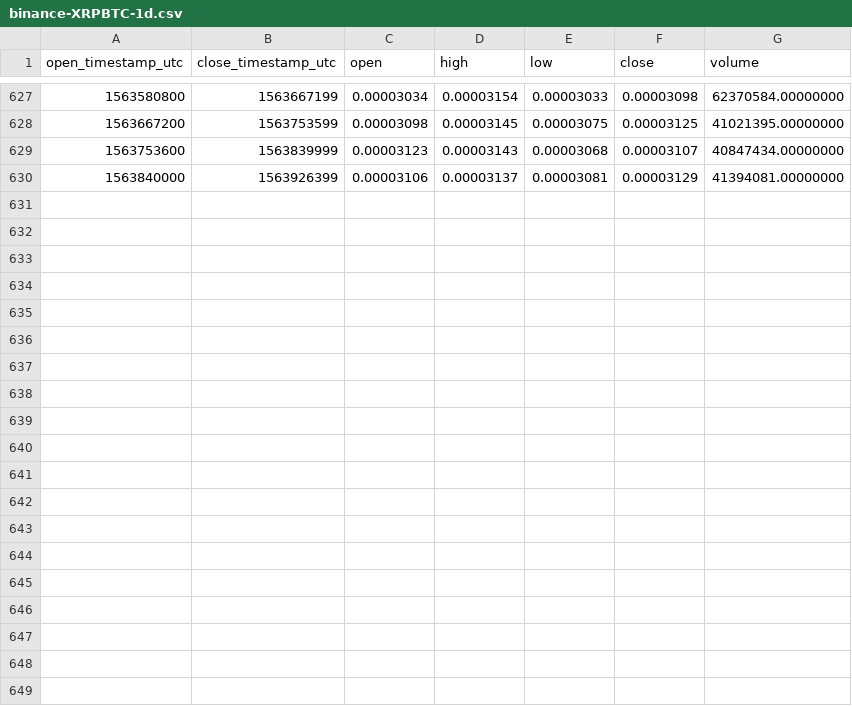
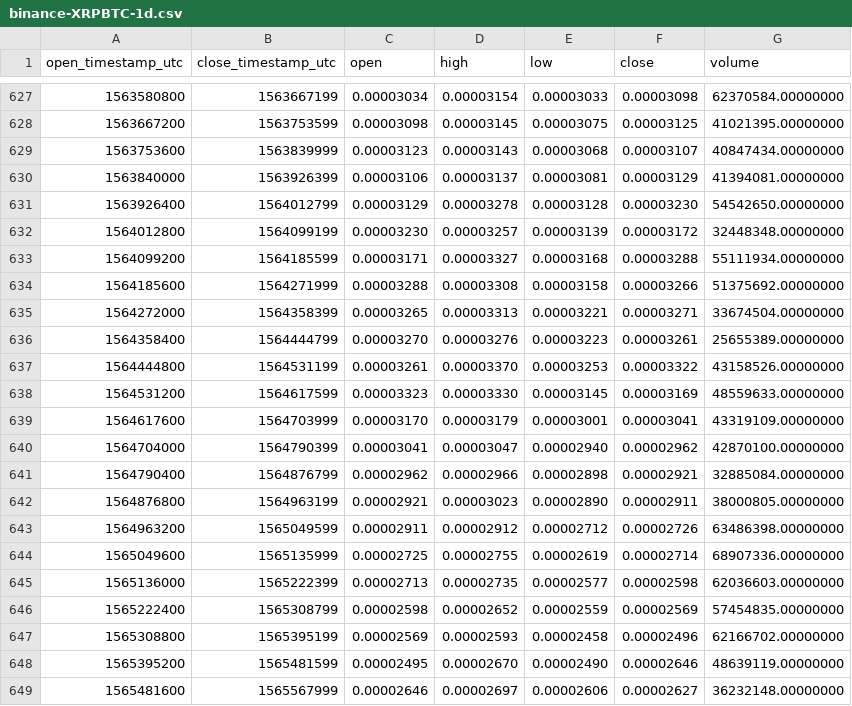
Before and after one commit to cryptobigbro/binance-XRPBTC, a CSV file: binance-XRPBTC-1d.csv, drawn as a sheet; only a part is shown, gaps mark what is left out.

Commit message:
Update OHLCV data.

```diff
--- a/binance-XRPBTC-1d.csv
+++ b/binance-XRPBTC-1d.csv
@@ -630 +630,20 @@ open_timestamp_utc,close_timestamp_utc,open,high,low,close,volume
 1563840000,1563926399,0.00003106,0.00003137,0.00003081,0.00003129,41394081.00000000
+1563926400,1564012799,0.00003129,0.00003278,0.00003128,0.00003230,54542650.00000000
+1564012800,1564099199,0.00003230,0.00003257,0.00003139,0.00003172,32448348.00000000
+1564099200,1564185599,0.00003171,0.00003327,0.00003168,0.00003288,55111934.00000000
+1564185600,1564271999,0.00003288,0.00003308,0.00003158,0.00003266,51375692.00000000
+1564272000,1564358399,0.00003265,0.00003313,0.00003221,0.00003271,33674504.00000000
+1564358400,1564444799,0.00003270,0.00003276,0.00003223,0.00003261,25655389.00000000
+1564444800,1564531199,0.00003261,0.00003370,0.00003253,0.00003322,43158526.00000000
+1564531200,1564617599,0.00003323,0.00003330,0.00003145,0.00003169,48559633.00000000
+1564617600,1564703999,0.00003170,0.00003179,0.00003001,0.00003041,43319109.00000000
+1564704000,1564790399,0.00003041,0.00003047,0.00002940,0.00002962,42870100.00000000
+1564790400,1564876799,0.00002962,0.00002966,0.00002898,0.00002921,32885084.00000000
+1564876800,1564963199,0.00002921,0.00003023,0.00002890,0.00002911,38000805.00000000
+1564963200,1565049599,0.00002911,0.00002912,0.00002712,0.00002726,63486398.00000000
+1565049600,1565135999,0.00002725,0.00002755,0.00002619,0.00002714,68907336.00000000
+1565136000,1565222399,0.00002713,0.00002735,0.00002577,0.00002598,62036603.00000000
+1565222400,1565308799,0.00002598,0.00002652,0.00002559,0.00002569,57454835.00000000
+1565308800,1565395199,0.00002569,0.00002593,0.00002458,0.00002496,62166702.00000000
+1565395200,1565481599,0.00002495,0.00002670,0.00002490,0.00002646,48639119.00000000
+1565481600,1565567999,0.00002646,0.00002697,0.00002606,0.00002627,36232148.00000000
```
Also changed, not shown: binance-XRPBTC-1M.csv, binance-XRPBTC-1w.csv, 1 other file.
